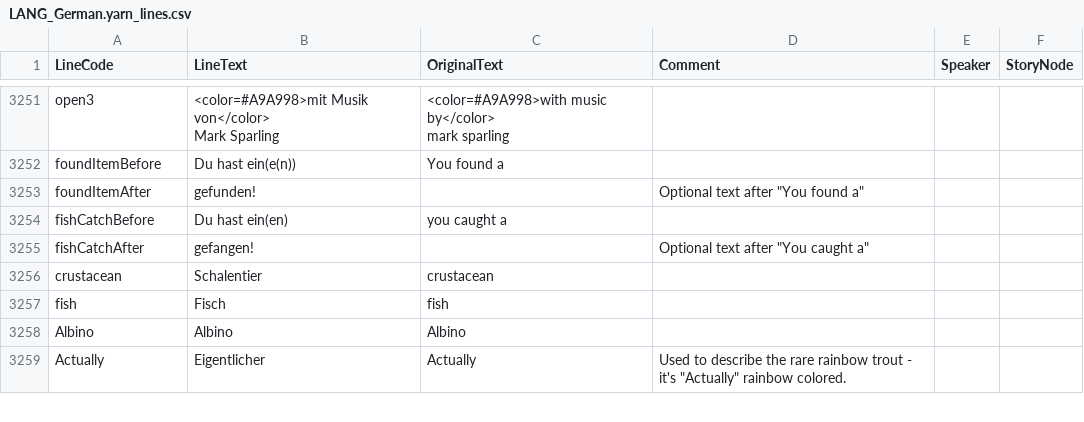
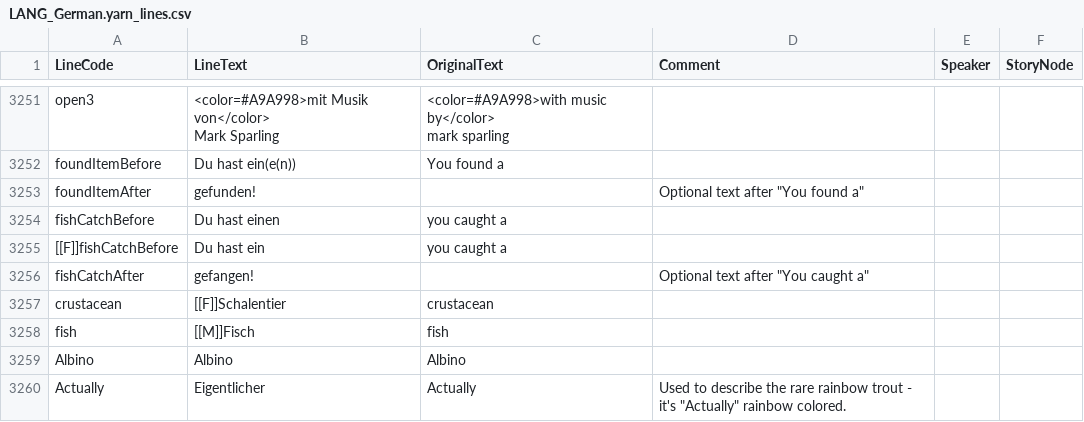
Before and after one commit to Divisor82/ashorthike-translation-de, a CSV file: LANG_German.yarn_lines.csv, drawn as a sheet; only a part is shown, gaps mark what is left out.

Commit message:
added different localization entry for crustaceans since the grammatical gender of the german word for "crustacean" is neuter

```diff
--- a/LANG_German.yarn_lines.csv
+++ b/LANG_German.yarn_lines.csv
@@ -3428,6 +3428,7 @@ foundItemBefore,Du hast ein(e(n)),You found a,,,
 foundItemAfter,gefunden!,,"Optional text after ""You found a""",,
-fishCatchBefore,Du hast ein(en),you caught a,,,
+fishCatchBefore,Du hast einen,you caught a,,,
+[[F]]fishCatchBefore,Du hast ein,you caught a,,,
 fishCatchAfter,gefangen!,,"Optional text after ""You caught a""",,
-crustacean,Schalentier,crustacean,,,
-fish,Fisch,fish,,,
+crustacean,[[F]]Schalentier,crustacean,,,
+fish,[[M]]Fisch,fish,,,
 Albino,Albino,Albino,,,
```
